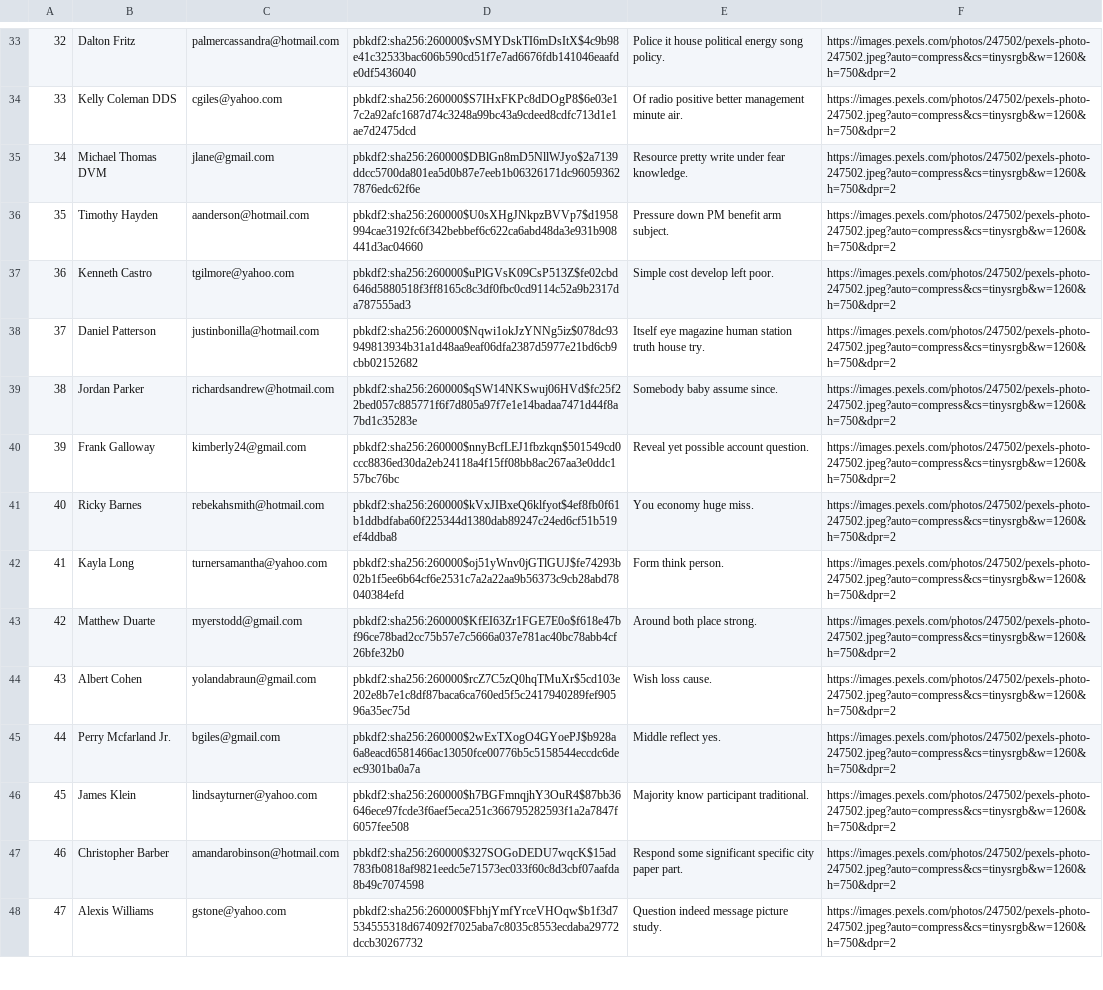
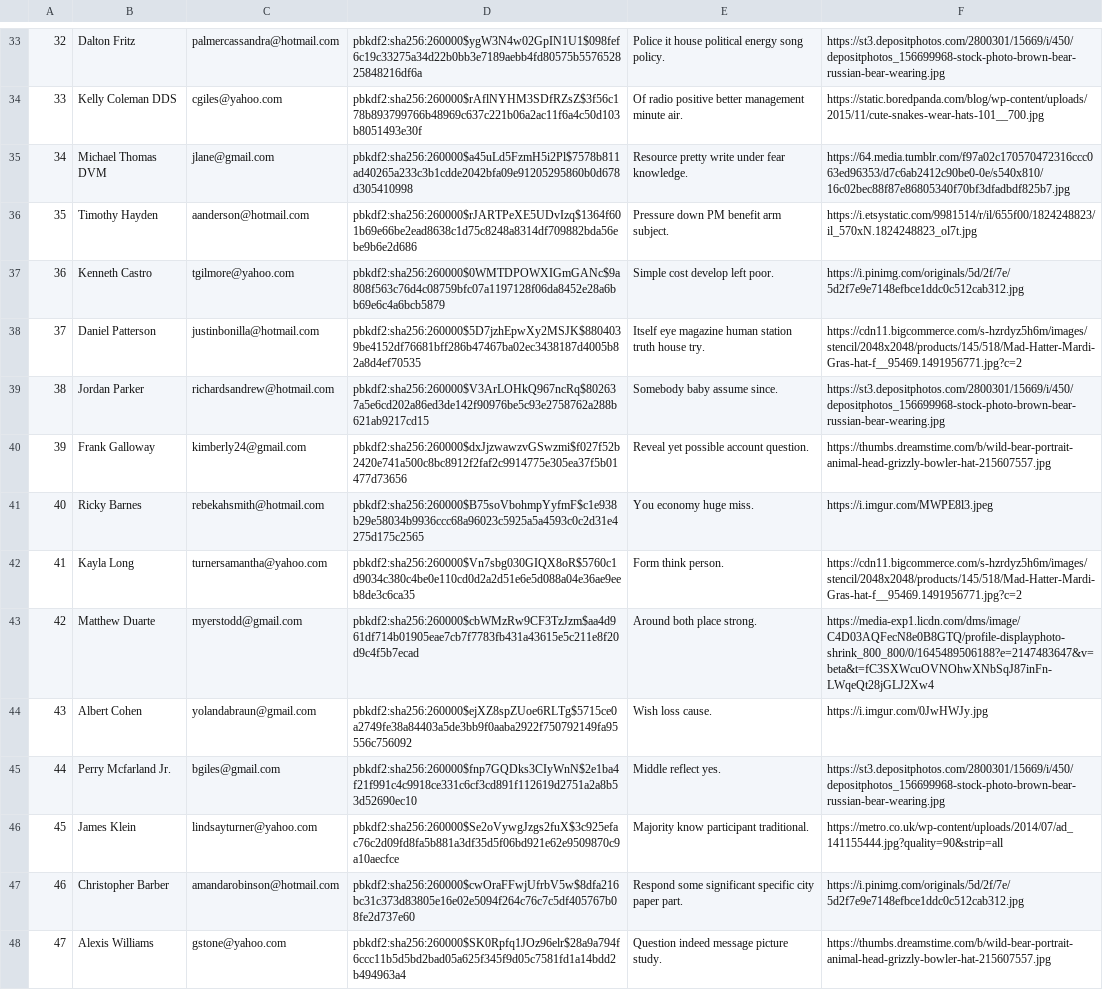
Before and after one commit to ChrstphrHll/316project, a CSV file: db/generated/Users.csv, drawn as a sheet; only a part is shown, gaps mark what is left out; the diff covers the shown part only; the diff names each change by its address in the sheet, - before the commit and + after, or states it on an @@ line.

```diff
--- a/db/generated/Users.csv
+++ b/db/generated/Users.csv
-D33: pbkdf2:sha256:260000$vSMYDskTI6mDsItX$4c9b98e41c32533bac606b590cd51f7e7ad6676fdb141046eaafde0df5436040
+D33: pbkdf2:sha256:260000$ygW3N4w02GpIN1U1$098fef6c19c33275a34d22b0bb3e7189aebb4fd80575b557652825848216df6a
-F33: https://images.pexels.com/photos/247502/pexels-photo-247502.jpeg?auto=compress&cs=tinysrgb&w=1260&h=750&dpr=2
+F33: https://st3.depositphotos.com/2800301/15669/i/450/depositphotos_156699968-stock-photo-brown-bear-russian-bear-wearing.jpg
-D34: pbkdf2:sha256:260000$S7IHxFKPc8dDOgP8$6e03e17c2a92afc1687d74c3248a99bc43a9cdeed8cdfc713d1e1ae7d2475dcd
+D34: pbkdf2:sha256:260000$rAflNYHM3SDfRZsZ$3f56c178b893799766b48969c637c221b06a2ac11f6a4c50d103b8051493e30f
-F34: https://images.pexels.com/photos/247502/pexels-photo-247502.jpeg?auto=compress&cs=tinysrgb&w=1260&h=750&dpr=2
+F34: https://static.boredpanda.com/blog/wp-content/uploads/2015/11/cute-snakes-wear-hats-101__700.jpg
-D35: pbkdf2:sha256:260000$DBlGn8mD5NllWJyo$2a7139ddcc5700da801ea5d0b87e7eeb1b06326171dc960593627876edc62f6e
+D35: pbkdf2:sha256:260000$a45uLd5FzmH5i2Pl$7578b811ad40265a233c3b1cdde2042bfa09e91205295860b0d678d305410998
-F35: https://images.pexels.com/photos/247502/pexels-photo-247502.jpeg?auto=compress&cs=tinysrgb&w=1260&h=750&dpr=2
+F35: https://64.media.tumblr.com/f97a02c170570472316ccc063ed96353/d7c6ab2412c90be0-0e/s540x810/16c02bec88f87e86805340f70bf3dfadbdf825b7.jpg
-D36: pbkdf2:sha256:260000$U0sXHgJNkpzBVVp7$d1958994cae3192fc6f342bebbef6c622ca6abd48da3e931b908441d3ac04660
+D36: pbkdf2:sha256:260000$rJARTPeXE5UDvIzq$1364f601b69e66be2ead8638c1d75c8248a8314df709882bda56ebe9b6e2d686
-F36: https://images.pexels.com/photos/247502/pexels-photo-247502.jpeg?auto=compress&cs=tinysrgb&w=1260&h=750&dpr=2
+F36: https://i.etsystatic.com/9981514/r/il/655f00/1824248823/il_570xN.1824248823_ol7t.jpg
-D37: pbkdf2:sha256:260000$uPlGVsK09CsP513Z$fe02cbd646d5880518f3ff8165c8c3df0fbc0cd9114c52a9b2317da787555ad3
+D37: pbkdf2:sha256:260000$0WMTDPOWXIGmGANc$9a808f563c76d4c08759bfc07a1197128f06da8452e28a6bb69e6c4a6bcb5879
-F37: https://images.pexels.com/photos/247502/pexels-photo-247502.jpeg?auto=compress&cs=tinysrgb&w=1260&h=750&dpr=2
+F37: https://i.pinimg.com/originals/5d/2f/7e/5d2f7e9e7148efbce1ddc0c512cab312.jpg
-D38: pbkdf2:sha256:260000$Nqwi1okJzYNNg5iz$078dc93949813934b31a1d48aa9eaf06dfa2387d5977e21bd6cb9cbb02152682
+D38: pbkdf2:sha256:260000$5D7jzhEpwXy2MSJK$8804039be4152df76681bff286b47467ba02ec3438187d4005b82a8d4ef70535
-F38: https://images.pexels.com/photos/247502/pexels-photo-247502.jpeg?auto=compress&cs=tinysrgb&w=1260&h=750&dpr=2
+F38: https://cdn11.bigcommerce.com/s-hzrdyz5h6m/images/stencil/2048x2048/products/145/518/Mad-Hatter-Mardi-Gras-hat-f__95469.1491956771.jpg?c=2
-D39: pbkdf2:sha256:260000$qSW14NKSwuj06HVd$fc25f22bed057c885771f6f7d805a97f7e1e14badaa7471d44f8a7bd1c35283e
+D39: pbkdf2:sha256:260000$V3ArLOHkQ967ncRq$802637a5e6cd202a86ed3de142f90976be5c93e2758762a288b621ab9217cd15
-F39: https://images.pexels.com/photos/247502/pexels-photo-247502.jpeg?auto=compress&cs=tinysrgb&w=1260&h=750&dpr=2
+F39: https://st3.depositphotos.com/2800301/15669/i/450/depositphotos_156699968-stock-photo-brown-bear-russian-bear-wearing.jpg
-D40: pbkdf2:sha256:260000$nnyBcfLEJ1fbzkqn$501549cd0ccc8836ed30da2eb24118a4f15ff08bb8ac267aa3e0ddc157bc76bc
+D40: pbkdf2:sha256:260000$dxJjzwawzvGSwzmi$f027f52b2420e741a500c8bc8912f2faf2c9914775e305ea37f5b01477d73656
-F40: https://images.pexels.com/photos/247502/pexels-photo-247502.jpeg?auto=compress&cs=tinysrgb&w=1260&h=750&dpr=2
+F40: https://thumbs.dreamstime.com/b/wild-bear-portrait-animal-head-grizzly-bowler-hat-215607557.jpg
-D41: pbkdf2:sha256:260000$kVxJIBxeQ6klfyot$4ef8fb0f61b1ddbdfaba60f225344d1380dab89247c24ed6cf51b519ef4ddba8
+D41: pbkdf2:sha256:260000$B75soVbohmpYyfmF$c1e938b29e58034b9936ccc68a96023c5925a5a4593c0c2d31e4275d175c2565
-F41: https://images.pexels.com/photos/247502/pexels-photo-247502.jpeg?auto=compress&cs=tinysrgb&w=1260&h=750&dpr=2
+F41: https://i.imgur.com/MWPE8l3.jpeg
-D42: pbkdf2:sha256:260000$oj51yWnv0jGTlGUJ$fe74293b02b1f5ee6b64cf6e2531c7a2a22aa9b56373c9cb28abd78040384efd
+D42: pbkdf2:sha256:260000$Vn7sbg030GIQX8oR$5760c1d9034c380c4be0e110cd0d2a2d51e6e5d088a04e36ae9eeb8de3c6ca35
-F42: https://images.pexels.com/photos/247502/pexels-photo-247502.jpeg?auto=compress&cs=tinysrgb&w=1260&h=750&dpr=2
+F42: https://cdn11.bigcommerce.com/s-hzrdyz5h6m/images/stencil/2048x2048/products/145/518/Mad-Hatter-Mardi-Gras-hat-f__95469.1491956771.jpg?c=2
-D43: pbkdf2:sha256:260000$KfEI63Zr1FGE7E0o$f618e47bf96ce78bad2cc75b57e7c5666a037e781ac40bc78abb4cf26bfe32b0
+D43: pbkdf2:sha256:260000$cbWMzRw9CF3TzJzm$aa4d961df714b01905eae7cb7f7783fb431a43615e5c211e8f20d9c4f5b7ecad
-F43: https://images.pexels.com/photos/247502/pexels-photo-247502.jpeg?auto=compress&cs=tinysrgb&w=1260&h=750&dpr=2
+F43: https://media-exp1.licdn.com/dms/image/C4D03AQFecN8e0B8GTQ/profile-displayphoto-shrink_800_800/0/1645489506188?e=2147483647&v=beta&t=fC3SXWcuOVNOhwXNbSqJ87inFn-LWqeQt28jGLJ2Xw4
-D44: pbkdf2:sha256:260000$rcZ7C5zQ0hqTMuXr$5cd103e202e8b7e1c8df87baca6ca760ed5f5c2417940289fef90596a35ec75d
+D44: pbkdf2:sha256:260000$ejXZ8spZUoe6RLTg$5715ce0a2749fe38a84403a5de3bb9f0aaba2922f750792149fa95556c756092
-F44: https://images.pexels.com/photos/247502/pexels-photo-247502.jpeg?auto=compress&cs=tinysrgb&w=1260&h=750&dpr=2
+F44: https://i.imgur.com/0JwHWJy.jpg
-D45: pbkdf2:sha256:260000$2wExTXogO4GYoePJ$b928a6a8eacd6581466ac13050fce00776b5c5158544eccdc6deec9301ba0a7a
+D45: pbkdf2:sha256:260000$fnp7GQDks3CIyWnN$2e1ba4f21f991c4c9918ce331c6cf3cd891f112619d2751a2a8b53d52690ec10
-F45: https://images.pexels.com/photos/247502/pexels-photo-247502.jpeg?auto=compress&cs=tinysrgb&w=1260&h=750&dpr=2
+F45: https://st3.depositphotos.com/2800301/15669/i/450/depositphotos_156699968-stock-photo-brown-bear-russian-bear-wearing.jpg
-D46: pbkdf2:sha256:260000$h7BGFmnqjhY3OuR4$87bb36646ece97fcde3f6aef5eca251c366795282593f1a2a7847f6057fee508
+D46: pbkdf2:sha256:260000$Se2oVywgJzgs2fuX$3c925efac76c2d09fd8fa5b881a3df35d5f06bd921e62e9509870c9a10aecfce
-F46: https://images.pexels.com/photos/247502/pexels-photo-247502.jpeg?auto=compress&cs=tinysrgb&w=1260&h=750&dpr=2
+F46: https://metro.co.uk/wp-content/uploads/2014/07/ad_141155444.jpg?quality=90&strip=all
-D47: pbkdf2:sha256:260000$327SOGoDEDU7wqcK$15ad783fb0818af9821eedc5e71573ec033f60c8d3cbf07aafda8b49c7074598
+D47: pbkdf2:sha256:260000$cwOraFFwjUfrbV5w$8dfa216bc31c373d83805e16e02e5094f264c76c7c5df405767b08fe2d737e60
-F47: https://images.pexels.com/photos/247502/pexels-photo-247502.jpeg?auto=compress&cs=tinysrgb&w=1260&h=750&dpr=2
+F47: https://i.pinimg.com/originals/5d/2f/7e/5d2f7e9e7148efbce1ddc0c512cab312.jpg
-D48: pbkdf2:sha256:260000$FbhjYmfYrceVHOqw$b1f3d7534555318d674092f7025aba7c8035c8553ecdaba29772dccb30267732
+D48: pbkdf2:sha256:260000$SK0Rpfq1JOz96elr$28a9a794f6ccc11b5d5bd2bad05a625f345f9d05c7581fd1a14bdd2b494963a4
-F48: https://images.pexels.com/photos/247502/pexels-photo-247502.jpeg?auto=compress&cs=tinysrgb&w=1260&h=750&dpr=2
+F48: https://thumbs.dreamstime.com/b/wild-bear-portrait-animal-head-grizzly-bowler-hat-215607557.jpg
```
Also changed, not shown: 165 edited cells elsewhere in this file, db/generated/CheckedOutBy.csv, db/generated/Collections.csv, 13 other files.
